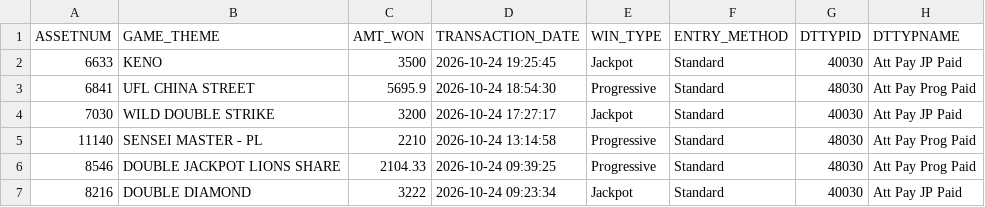
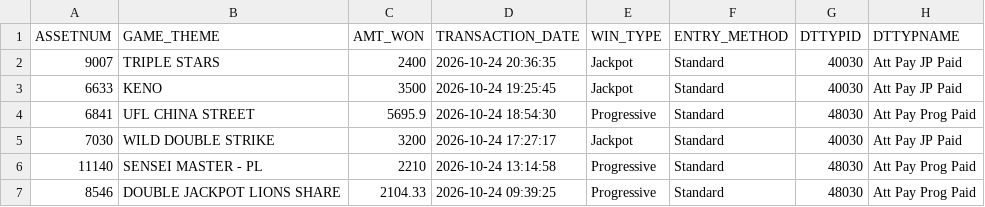
Before and after one commit to Winnercircle1/jackpot-boards, a CSV file: silver-slipper/data.csv, drawn as a sheet; only a part is shown; the shorter side is filled out with more unchanged rows.

Commit message:
Update silver-slipper/data.csv 2026-10-25T02:58:21.911Z

```diff
--- a/silver-slipper/data.csv
+++ b/silver-slipper/data.csv
@@ -1,2 +1,3 @@
 ASSETNUM,GAME_THEME,AMT_WON,TRANSACTION_DATE,WIN_TYPE,ENTRY_METHOD,DTTYPID,DTTYPNAME
+9007,TRIPLE STARS,2400,2026-10-24 20:36:35,Jackpot,Standard,40030,Att Pay JP Paid
 6633,KENO,3500,2026-10-24 19:25:45,Jackpot,Standard,40030,Att Pay JP Paid
```
